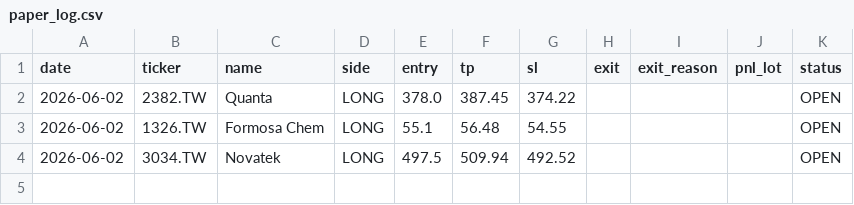
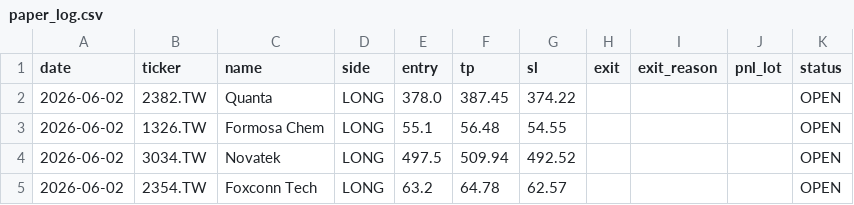
Before and after one commit to Zhengjunze31417-glitch/paper-trader, a CSV file: paper_trades/paper_log.csv, drawn as a sheet.

```diff
--- a/paper_trades/paper_log.csv
+++ b/paper_trades/paper_log.csv
@@ -4 +4,2 @@ date,ticker,name,side,entry,tp,sl,exit,exit_reason,pnl_lot,status
 2026-06-02,3034.TW,Novatek,LONG,497.5,509.94,492.52,,,,OPEN
+2026-06-02,2354.TW,Foxconn Tech,LONG,63.2,64.78,62.57,,,,OPEN
```
Also changed, not shown: 1 other file.
